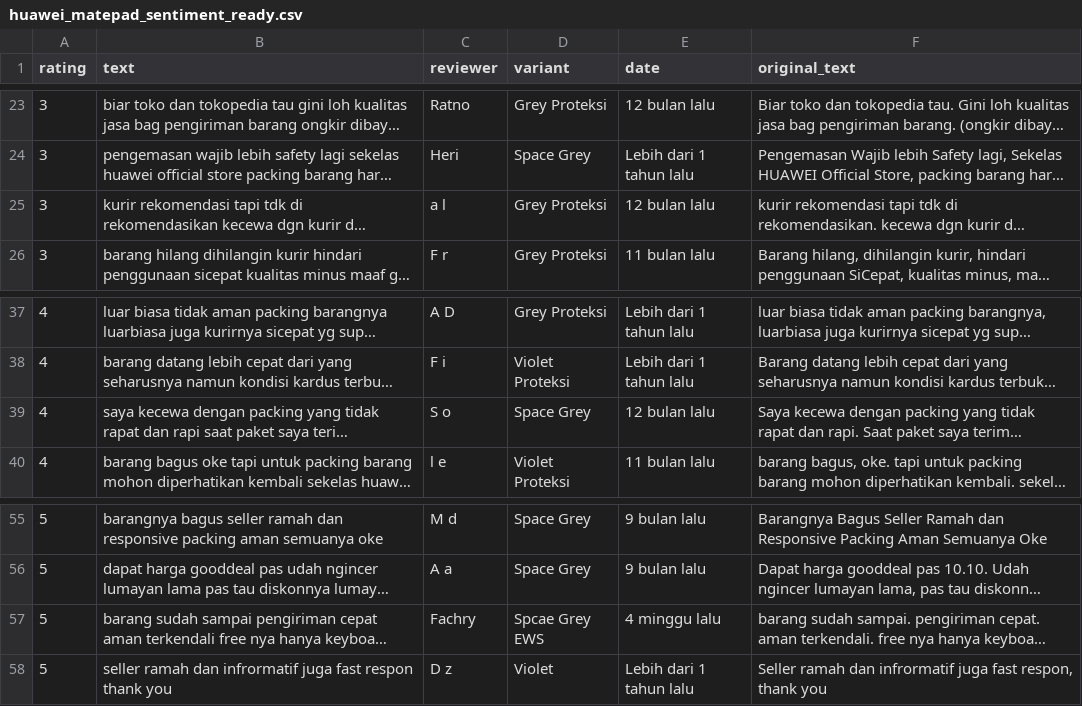
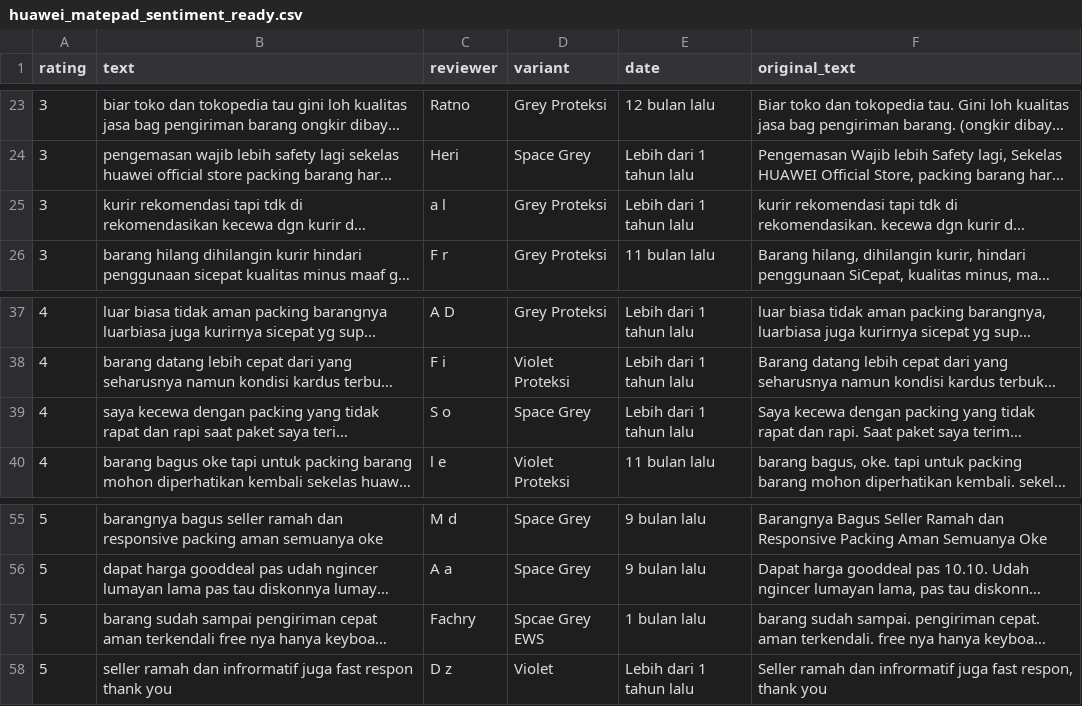
Before and after one commit to Brotur/Scraping-Tokopedia, a CSV file: huawei_matepad_sentiment_ready.csv, drawn as a sheet; only a part is shown, gaps mark what is left out; long unchanged cells end in …; the diff names each change by its address in the sheet, - before the commit and + after, or states it on an @@ line.

```diff
--- a/huawei_matepad_sentiment_ready.csv
+++ b/huawei_matepad_sentiment_ready.csv
-E25 (date): 12 bulan lalu
+E25 (date): Lebih dari 1 tahun lalu
-E39 (date): 12 bulan lalu
+E39 (date): Lebih dari 1 tahun lalu
-E57 (date): 4 minggu lalu
+E57 (date): 1 bulan lalu
```
Also changed, not shown: huawei_matepad_reviews_improved.csv, 2 other files.
